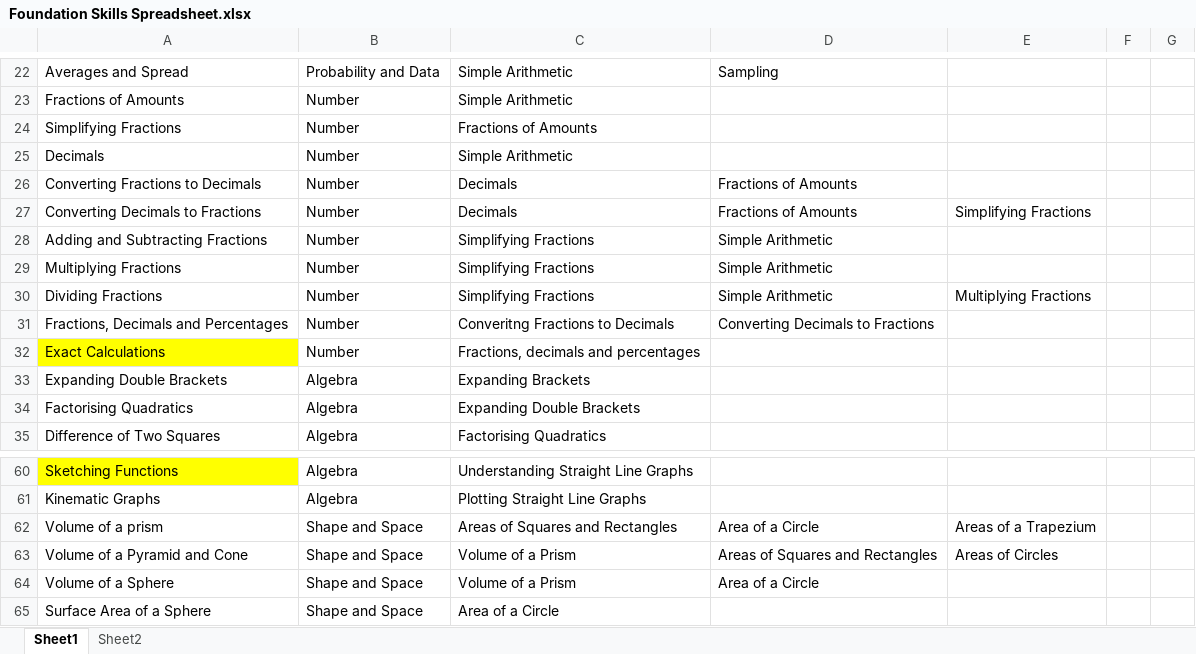
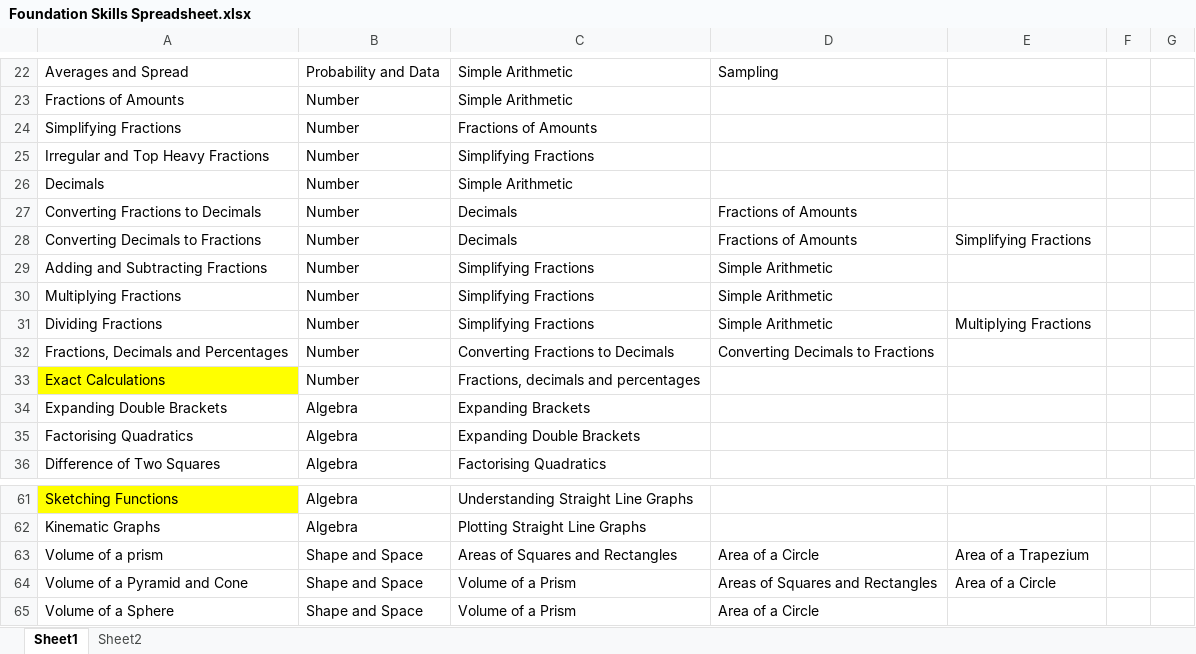
Before and after one commit to Doragan/gcse-maths-diagnostic, an Excel workbook: Foundation Skills Spreadsheet.xlsx, sheet Sheet1, drawn as a sheet; only a part is shown, gaps mark what is left out; the shorter side is filled out with more unchanged rows; values as stored, in another font and other column widths than the file's, no borders; addresses are those after the commit; the diff names each change by its address in the sheet, - before the commit and + after, or states it on an @@ line.

```diff
--- a/Foundation Skills Spreadsheet.xlsx (sheet Sheet1)
+++ b/Foundation Skills Spreadsheet.xlsx (sheet Sheet1)
+row 25: Irregular and Top Heavy Fractions | Number | Simplifying Fractions
-C32: Converitng Fractions to Decimals
+C32: Converting Fractions to Decimals
-E63: Areas of a Trapezium
+E63: Area of a Trapezium
-E64: Areas of Circles
+E64: Area of a Circle
```
Also changed, not shown: 8 other files.
